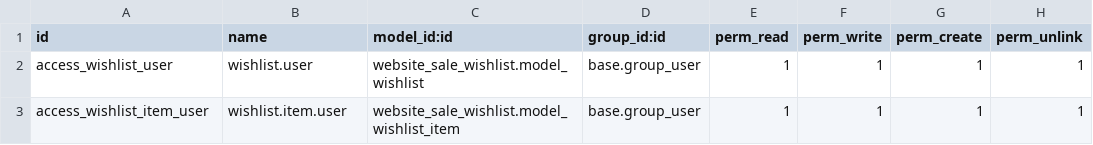
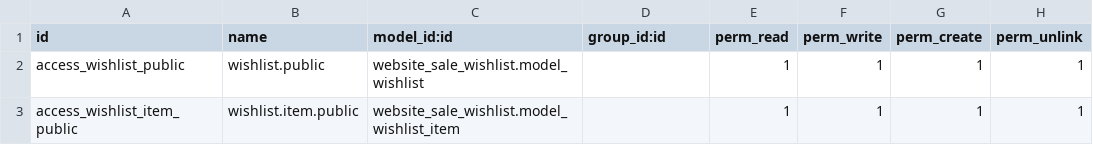
Before and after one commit to OCA/e-commerce, a CSV file: website_sale_wishlist/security/ir.model.access.csv, drawn as a sheet.

Commit message:
Wishlist: public access to wishlist models

```diff
--- a/website_sale_wishlist/security/ir.model.access.csv
+++ b/website_sale_wishlist/security/ir.model.access.csv
@@ -1,3 +1,3 @@
 id,name,model_id:id,group_id:id,perm_read,perm_write,perm_create,perm_unlink
-access_wishlist_user,wishlist.user,website_sale_wishlist.model_wishlist,base.group_user,1,1,1,1
-access_wishlist_item_user,wishlist.item.user,website_sale_wishlist.model_wishlist_item,base.group_user,1,1,1,1
+access_wishlist_public,wishlist.public,website_sale_wishlist.model_wishlist,,1,1,1,1
+access_wishlist_item_public,wishlist.item.public,website_sale_wishlist.model_wishlist_item,,1,1,1,1
```
Also changed, not shown: 1 other file.
